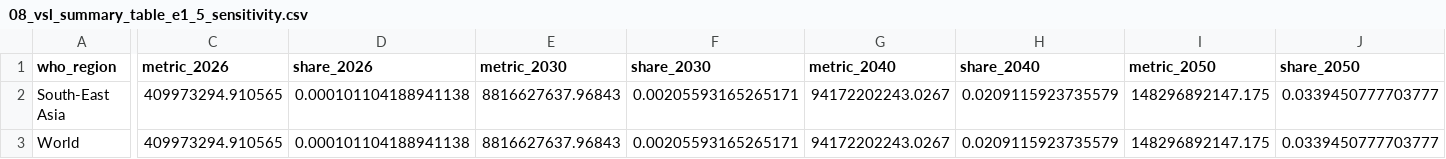
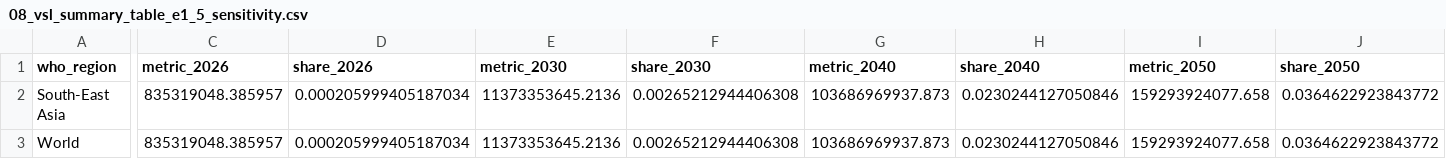
Before and after one commit to Disease-Control-Priorities/uw-wb-indonesia-ncd, a CSV file: output/70_30_30_to_70_70_70_subnational/08_vsl_summary_table_e1_5_sensitivity.csv, drawn as a sheet; only a part is shown, gaps mark what is left out; the diff covers the shown part only; the diff names each change by its address in the sheet, - before the commit and + after, or states it on an @@ line.

```diff
--- a/output/70_30_30_to_70_70_70_subnational/08_vsl_summary_table_e1_5_sensitivity.csv
+++ b/output/70_30_30_to_70_70_70_subnational/08_vsl_summary_table_e1_5_sensitivity.csv
-C2:C3 (metric_2026): 409973294.910565
+C2:C3 (metric_2026): 835319048.385957
-D2:D3 (share_2026): 0.000101104188941138
+D2:D3 (share_2026): 0.000205999405187034
-E2:E3 (metric_2030): 8816627637.96843
+E2:E3 (metric_2030): 11373353645.2136
-F2:F3 (share_2030): 0.00205593165265171
+F2:F3 (share_2030): 0.00265212944406308
-G2:G3 (metric_2040): 94172202243.0267
+G2:G3 (metric_2040): 103686969937.873
-H2:H3 (share_2040): 0.0209115923735579
+H2:H3 (share_2040): 0.0230244127050846
-I2:I3 (metric_2050): 148296892147.175
+I2:I3 (metric_2050): 159293924077.658
-J2:J3 (share_2050): 0.0339450777703777
+J2:J3 (share_2050): 0.0364622923843772
```
Also changed, not shown: 4 edited cells elsewhere in this file, output/70_30_30_to_70_70_70_subnational/08_vsl_summary_table_e1_2_primary.csv, output/70_30_30_to_70_70_70_subnational/08_vsl_vsly_summary_table_appended.csv, 56 other files.
